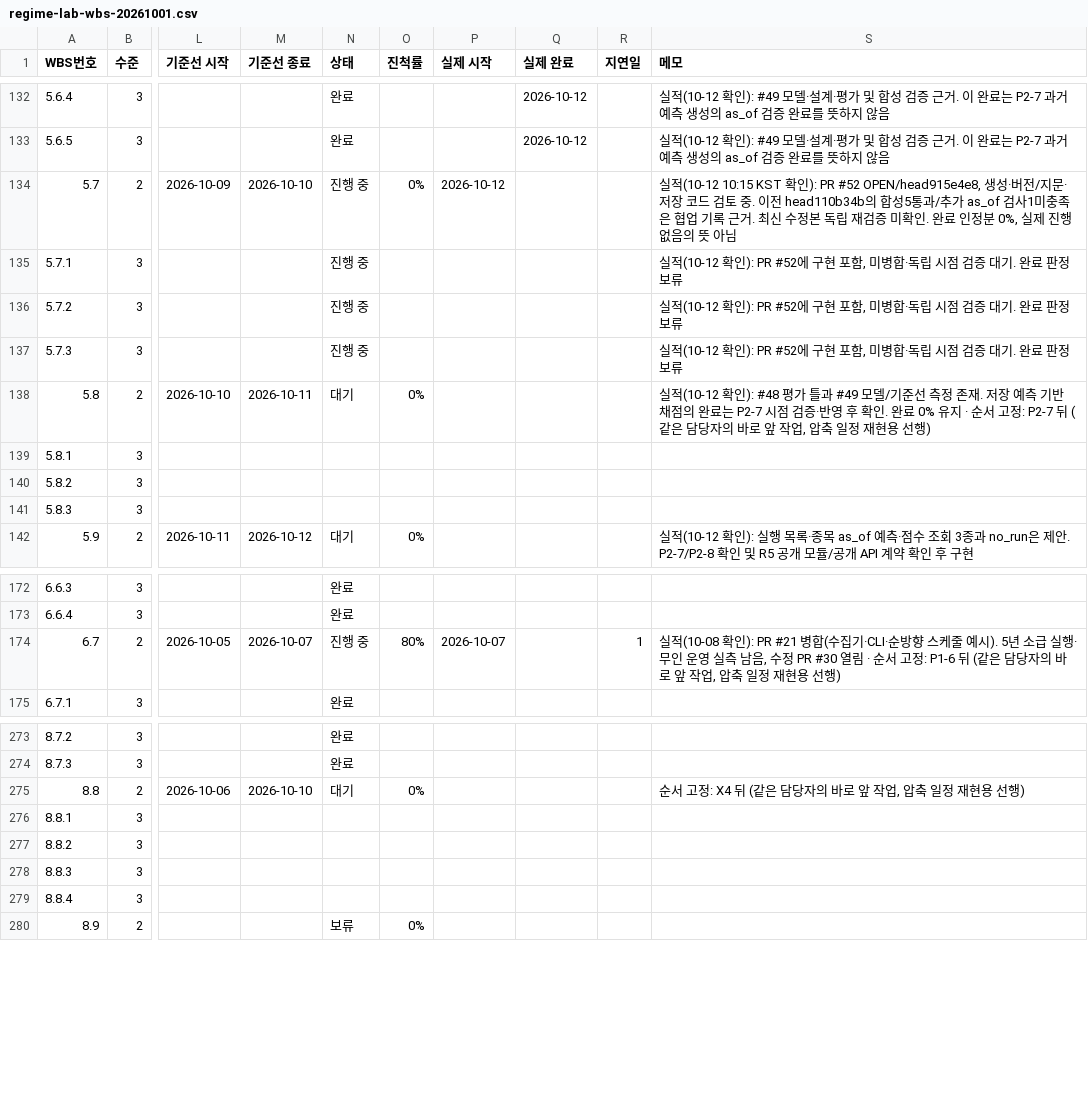
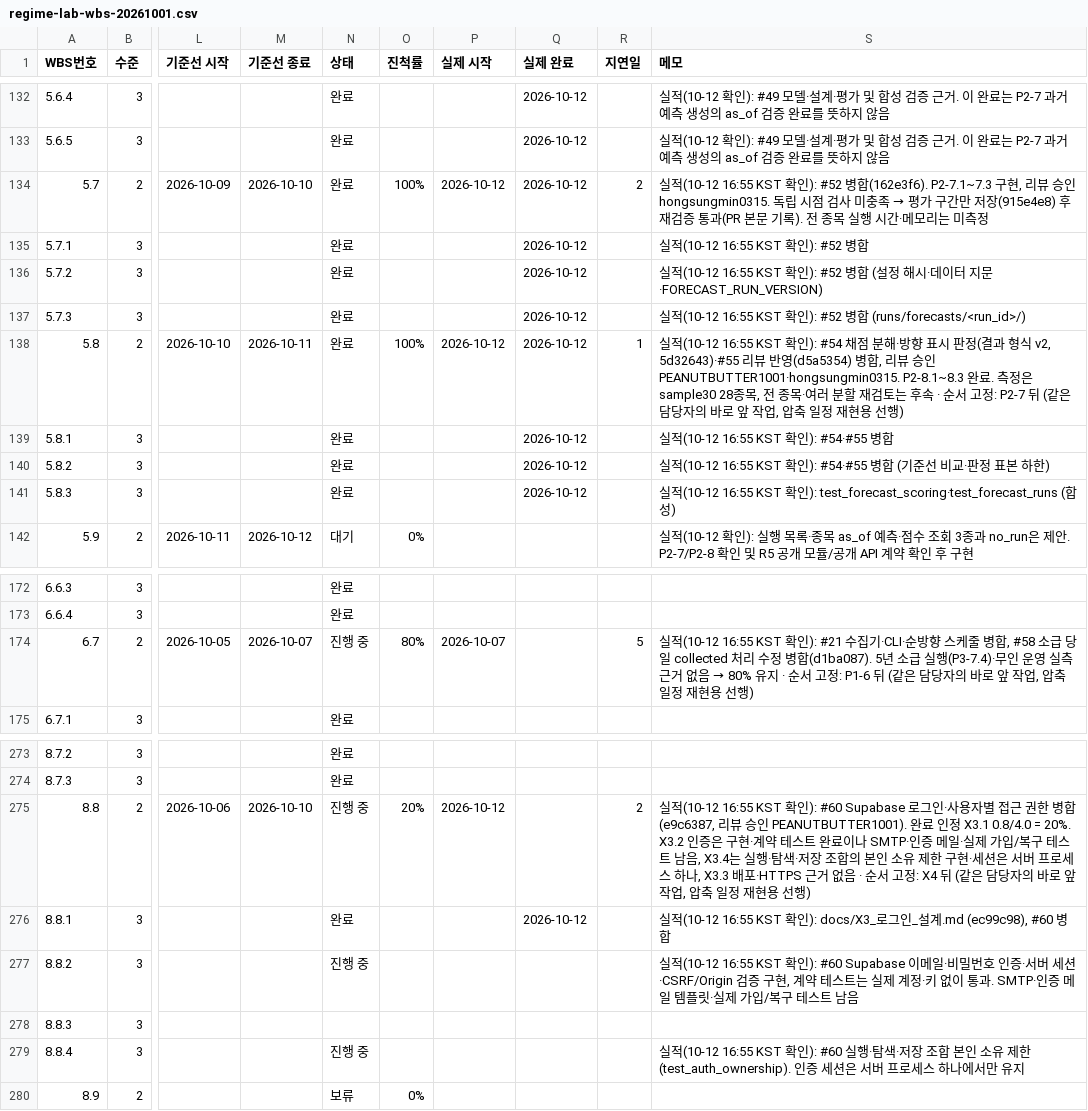
Before and after one commit to PEANUTBUTTER1001/regime-lab, a CSV file: docs/plan/regime-lab-wbs-20261001.csv, drawn as a sheet; only a part is shown, gaps mark what is left out; the diff covers the shown part only; the diff names each change by its address in the sheet, - before the commit and + after, or states it on an @@ line.

```diff
--- a/docs/plan/regime-lab-wbs-20261001.csv
+++ b/docs/plan/regime-lab-wbs-20261001.csv
-N134:N137 (상태): 진행 중
+N134:N137 (상태): 완료
-O134 (진척률): 0%
+O134 (진척률): 100%
-Q134:Q141 (실제 완료): (empty)
+Q134:Q141 (실제 완료): 2026-10-12
-R134 (지연일): (empty)
+R134 (지연일): 2
@@ S134 (메모): 실적(10-12 10:15 KST 확인): PR #52 OPEN/head915e4e8, 생성·버전/지문·저장 코드 검토 중. 이전 head110b34b의 합성5통과/추가 as_of 검사1미충족은 협업 기록 근거. 최신 수정본 독립 재검증 미확인. 완료 인정분 0%, 실제 진행 없음의 뜻 아님 → 실적(10-12 16:55 KST 확인): #52 병합(162e3f6). P2-7.1~7.3 구현, 리뷰 승인 hongsungmin0315. 독립 시점 검사 미충족 → 평가 구간만 저장(915e4e8) 후 재검증 통과(PR 본문 기록). 전 종목 실행 시간·메모리는 미측정 @@
-S135 (메모): 실적(10-12 확인): PR #52에 구현 포함, 미병합·독립 시점 검증 대기. 완료 판정 보류
+S135 (메모): 실적(10-12 16:55 KST 확인): #52 병합
-S136 (메모): 실적(10-12 확인): PR #52에 구현 포함, 미병합·독립 시점 검증 대기. 완료 판정 보류
+S136 (메모): 실적(10-12 16:55 KST 확인): #52 병합 (설정 해시·데이터 지문·FORECAST_RUN_VERSION)
-S137 (메모): 실적(10-12 확인): PR #52에 구현 포함, 미병합·독립 시점 검증 대기. 완료 판정 보류
+S137 (메모): 실적(10-12 16:55 KST 확인): #52 병합 (runs/forecasts/<run_id>/)
-N138 (상태): 대기
+N138 (상태): 완료
-O138 (진척률): 0%
+O138 (진척률): 100%
-P138 (실제 시작): (empty)
+P138 (실제 시작): 2026-10-12
-R138 (지연일): (empty)
+R138 (지연일): 1
-S138 (메모): 실적(10-12 확인): #48 평가 틀과 #49 모델/기준선 측정 존재. 저장 예측 기반 채점의 완료는 P2-7 시점 검증·반영 후 확인. 완료 0% 유지 · 순서…
+S138 (메모): 실적(10-12 16:55 KST 확인): #54 채점 분해·방향 표시 판정(결과 형식 v2, 5d32643)·#55 리뷰 반영(d5a5354) 병합, 리뷰 승인 PEANUTBUTTER1001·hongsungmin0315. P2-8.1~8.3 완료. 측정은 sample30 28종목, 전 종목·여러 분할 재검토는 후속 · 순서…
-N139:N141 (상태): (empty)
+N139:N141 (상태): 완료
-S139 (메모): (empty)
+S139 (메모): 실적(10-12 16:55 KST 확인): #54·#55 병합
-S140 (메모): (empty)
+S140 (메모): 실적(10-12 16:55 KST 확인): #54·#55 병합 (기준선 비교·판정 표본 하한)
-S141 (메모): (empty)
+S141 (메모): 실적(10-12 16:55 KST 확인): test_forecast_scoring·test_forecast_runs (합성)
-R174 (지연일): 1
+R174 (지연일): 5
@@ S174 (메모): 실적(10-08 확인): PR #21 병합(수집기·CLI·순방향 스케줄 예시). 5년 소급 실행·무인 운영 실측 남음, 수정 PR #30 열림 · 순서… → 실적(10-12 16:55 KST 확인): #21 수집기·CLI·순방향 스케줄 병합, #58 소급 당일 collected 처리 수정 병합(d1ba087). 5년 소급 실행(P3-7.4)·무인 운영 실측 근거 없음 → 80% 유지 · 순서… @@
-N275 (상태): 대기
+N275 (상태): 진행 중
-O275 (진척률): 0%
+O275 (진척률): 20%
-P275 (실제 시작): (empty)
+P275 (실제 시작): 2026-10-12
-R275 (지연일): (empty)
+R275 (지연일): 2
-S275 (메모): 순서 고…
+S275 (메모): 실적(10-12 16:55 KST 확인): #60 Supabase 로그인·사용자별 접근 권한 병합(e9c6387, 리뷰 승인 PEANUTBUTTER1001). 완료 인정 X3.1 0.8/4.0 = 20%. X3.2 인증은 구현·계약 테스트 완료이나 SMTP·인증 메일·실제 가입/복구 테스트 남음, X3.4는 실행·탐색·저장 조합의 본인 소유 제한 구현·세션은 서버 프로세스 하나, X3.3 배포·HTTPS 근거 없음 · 순서 고…
-N276 (상태): (empty)
+N276 (상태): 완료
-Q276 (실제 완료): (empty)
+Q276 (실제 완료): 2026-10-12
-S276 (메모): (empty)
+S276 (메모): 실적(10-12 16:55 KST 확인): docs/X3_로그인_설계.md (ec99c98), #60 병합
-N277 (상태): (empty)
+N277 (상태): 진행 중
-S277 (메모): (empty)
+S277 (메모): 실적(10-12 16:55 KST 확인): #60 Supabase 이메일·비밀번호 인증·서버 세션·CSRF/Origin 검증 구현, 계약 테스트는 실제 계정·키 없이 통과. SMTP·인증 메일 템플릿·실제 가입/복구 테스트 남음
-N279 (상태): (empty)
+N279 (상태): 진행 중
-S279 (메모): (empty)
+S279 (메모): 실적(10-12 16:55 KST 확인): #60 실행·탐색·저장 조합 본인 소유 제한(test_auth_ownership). 인증 세션은 서버 프로세스 하나에서만 유지
```
Also changed, not shown: 3 edited cells elsewhere in this file, 10 other files.
